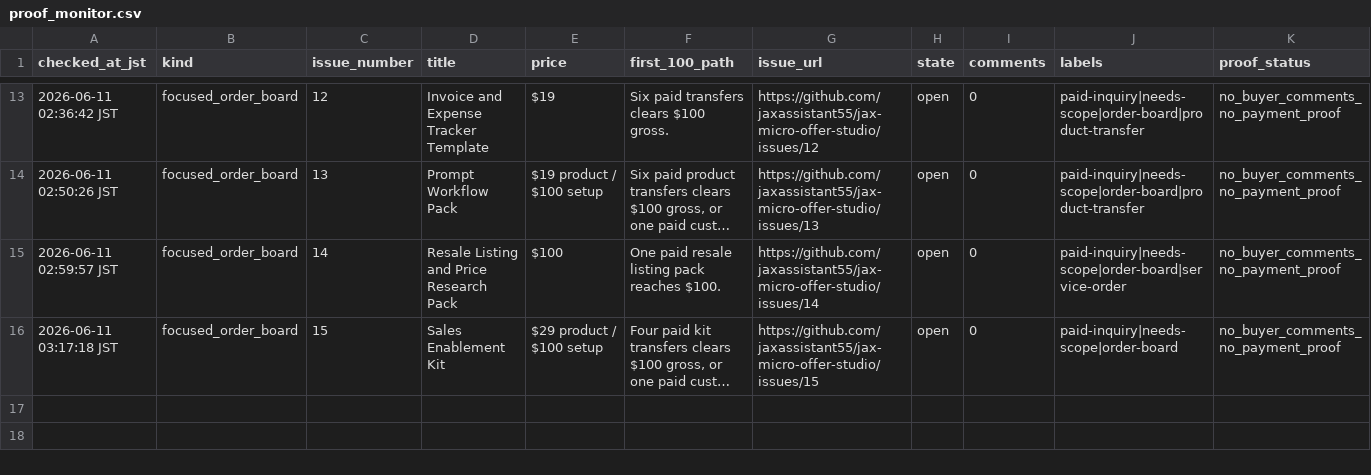
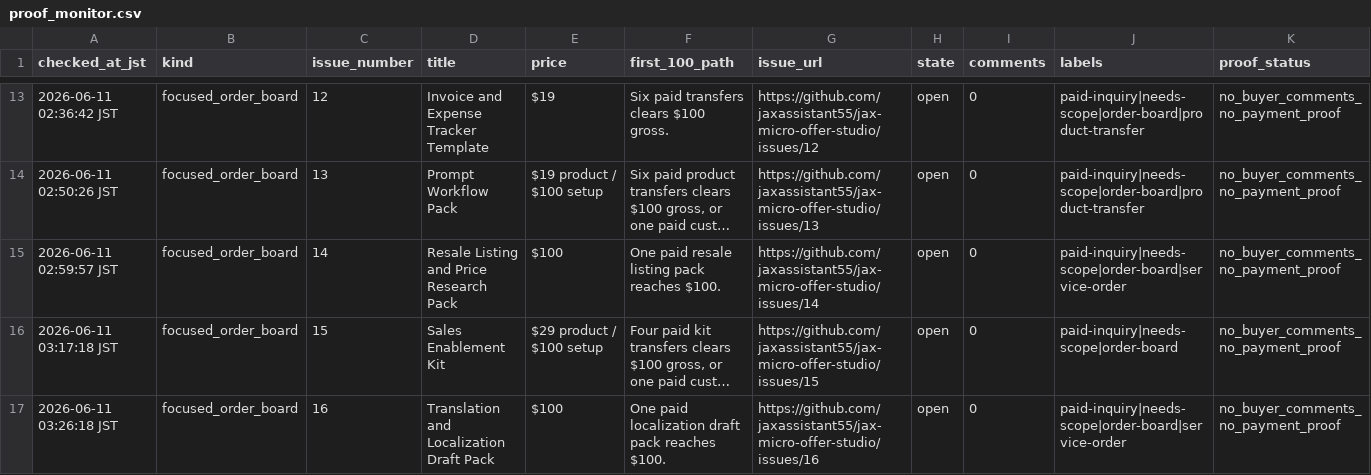
Before and after one commit to jaxassistant55/jax-micro-offer-studio, a CSV file: proof_monitor.csv, drawn as a sheet; only a part is shown, gaps mark what is left out; long unchanged cells end in …; rows hold the shown columns only; the diff names each change by its address in the sheet, - before the commit and + after, or states it on an @@ line.

Commit message:
Add localization order board

```diff
--- a/proof_monitor.csv
+++ b/proof_monitor.csv
+row 17: 2026-06-11 03:26:18 JST | focused_order_board | 16 | Translation and Localization Draft Pack | $100 | One paid localization draft pack reaches $100. | https://github.com/jaxassistant55/jax-micro-offer-studio/issues/16 | open | 0 | paid-inquiry|needs-scope|order-board|service-order | no_buyer_comments_no_payment_proof
```
Also changed, not shown: public_launch_manifest.csv, 9 other files.
